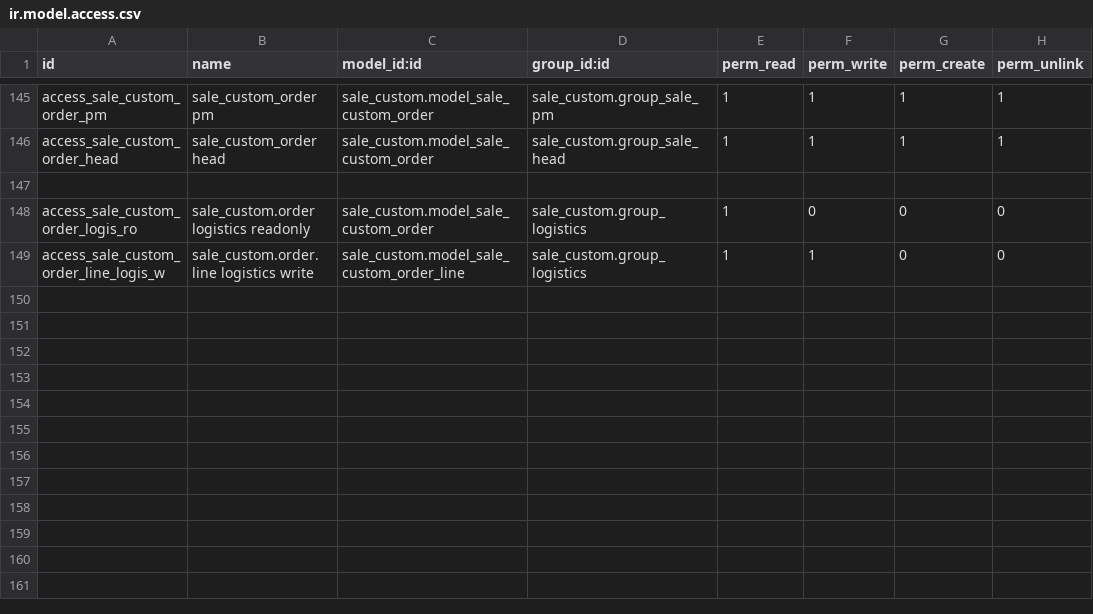
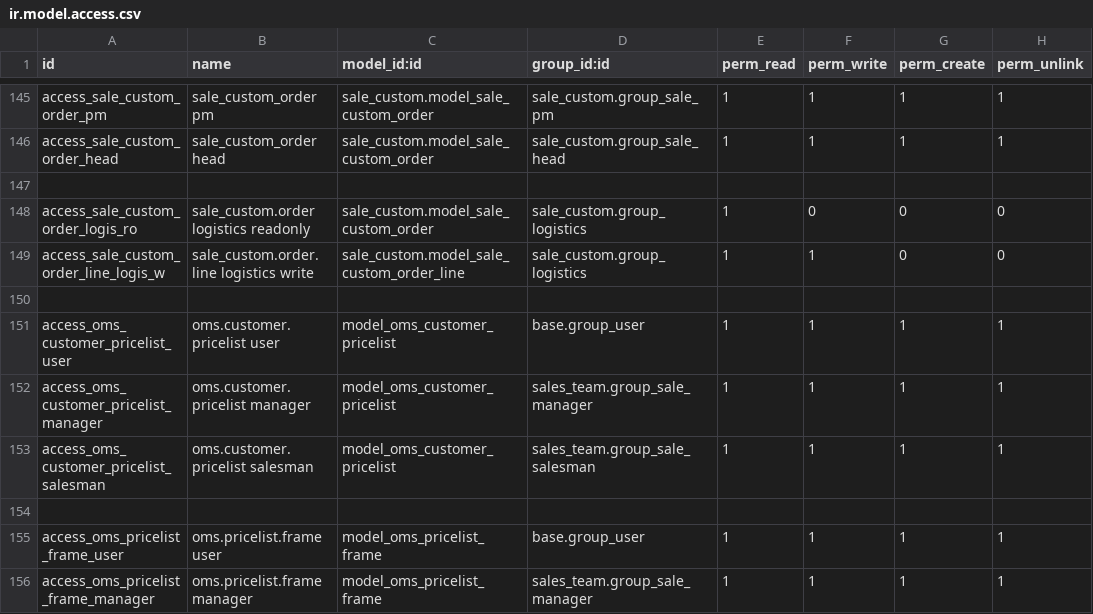
Before and after one commit to vohuynhduc11b2/odoo_internship, a CSV file: sale_custom/security/ir.model.access.csv, drawn as a sheet; only a part is shown, gaps mark what is left out.

```diff
--- a/sale_custom/security/ir.model.access.csv
+++ b/sale_custom/security/ir.model.access.csv
@@ -149 +149,8 @@ access_sale_custom_order_logis_ro,sale_custom.order logistics readonly,sale_cust
 access_sale_custom_order_line_logis_w,sale_custom.order.line logistics write,sale_custom.model_sale_custom_order_line,sale_custom.group_logistics,1,1,0,0
+
+access_oms_customer_pricelist_user,oms.customer.pricelist user,model_oms_customer_pricelist,base.group_user,1,1,1,1
+access_oms_customer_pricelist_manager,oms.customer.pricelist manager,model_oms_customer_pricelist,sales_team.group_sale_manager,1,1,1,1
+access_oms_customer_pricelist_salesman,oms.customer.pricelist salesman,model_oms_customer_pricelist,sales_team.group_sale_salesman,1,1,1,1
+
+access_oms_pricelist_frame_user,oms.pricelist.frame user,model_oms_pricelist_frame,base.group_user,1,1,1,1
+access_oms_pricelist_frame_manager,oms.pricelist.frame manager,model_oms_pricelist_frame,sales_team.group_sale_manager,1,1,1,1
```
Also changed, not shown: 22 other files.
